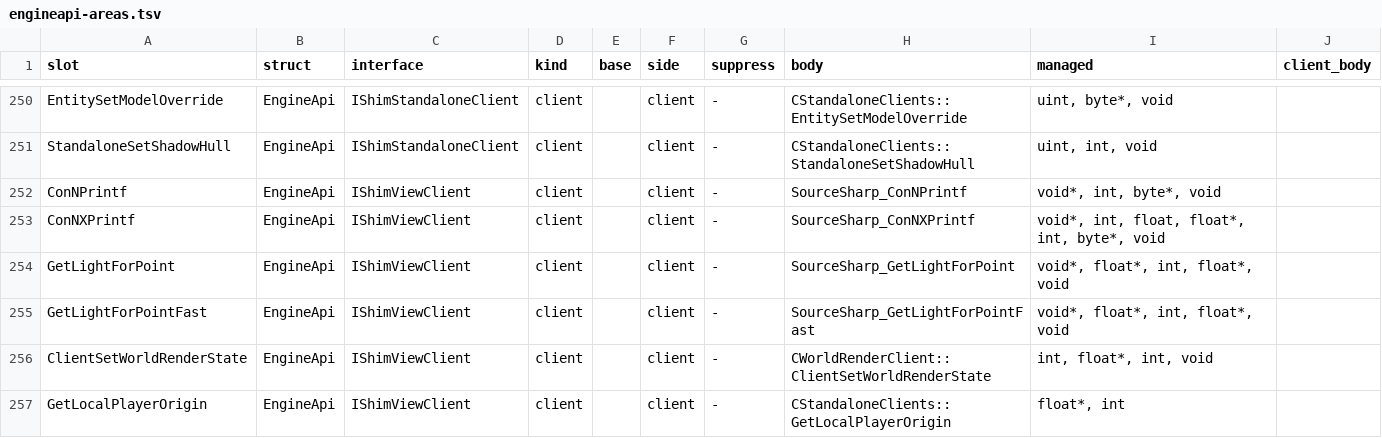
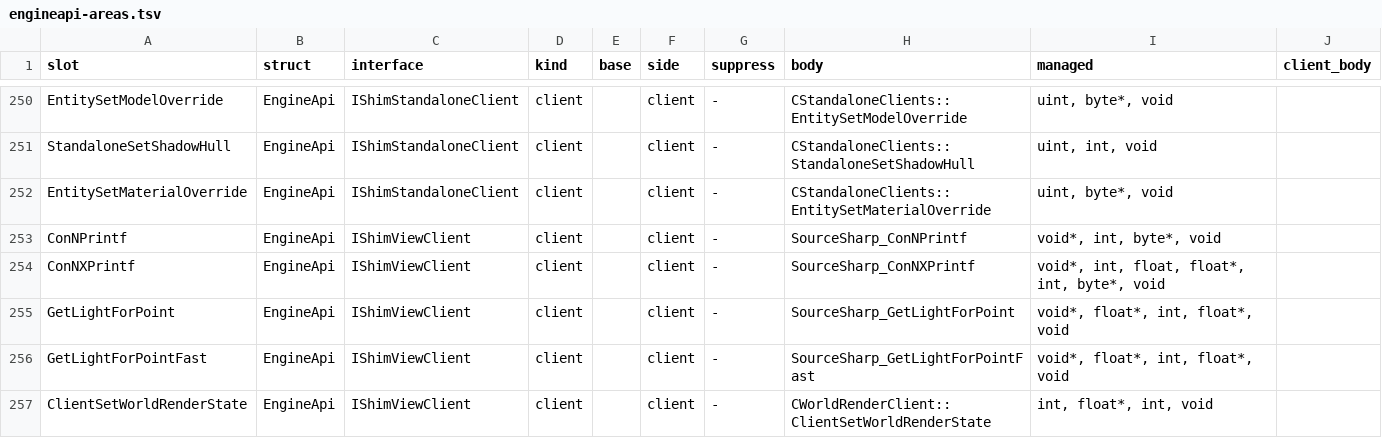
Before and after one commit to muflub/source-sdk-sharp, a TSV file: docs/engineapi-areas.tsv, drawn as a sheet; only a part is shown, gaps mark what is left out; the shorter side is filled out with more unchanged rows; the diff names each change by its address in the sheet, - before the commit and + after, or states it on an @@ line.

```diff
--- a/docs/engineapi-areas.tsv
+++ b/docs/engineapi-areas.tsv
+row 252: EntitySetMaterialOverride | EngineApi | IShimStandaloneClient | client |  | client | - | CStandaloneClients::EntitySetMaterialOverride | uint, byte*, void
```
Also changed, not shown: 41 other files.
